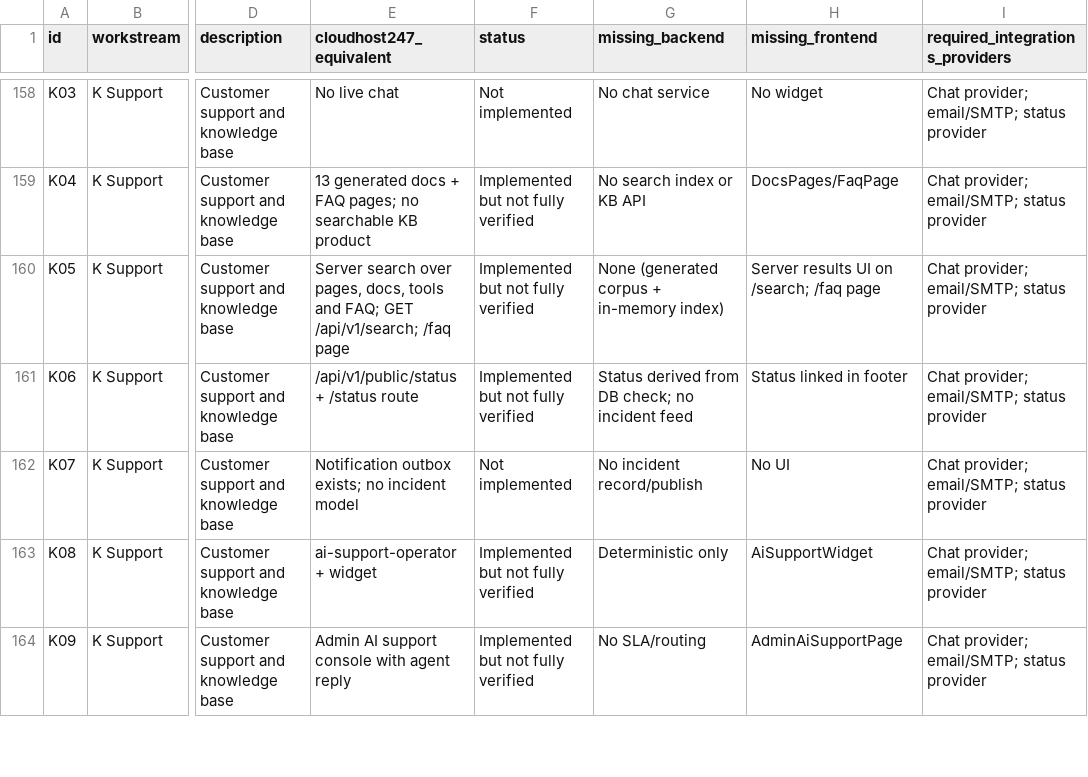
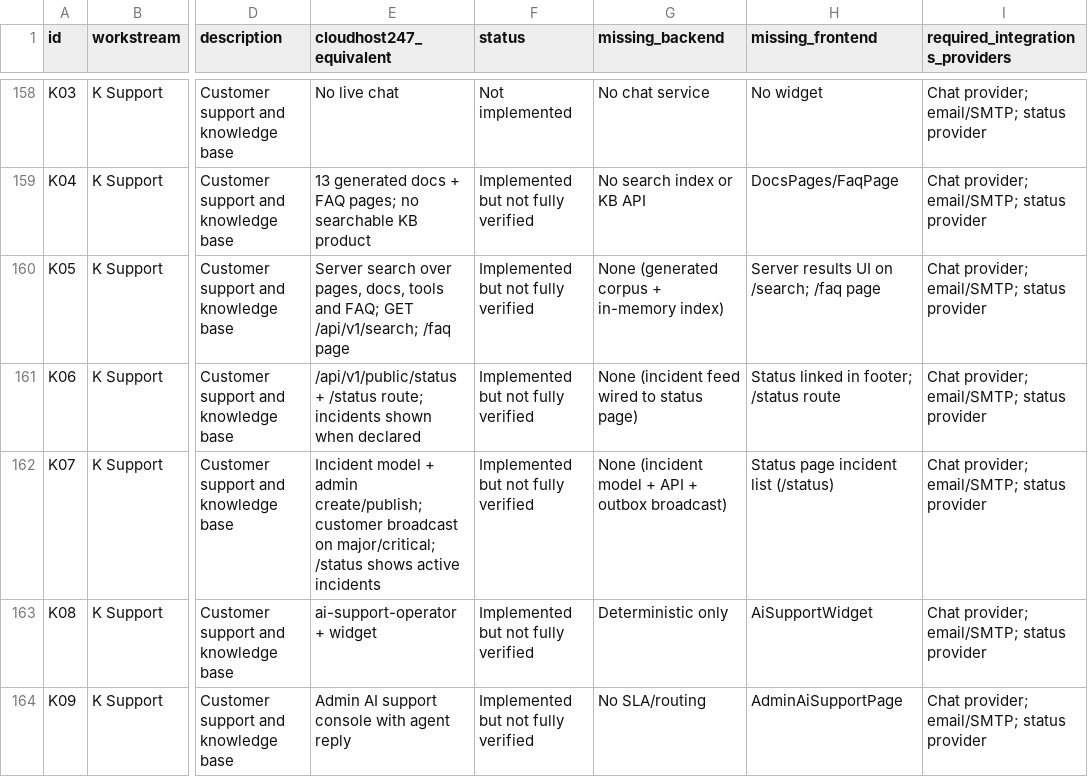
Before and after one commit to subwindels-hash/CloudHost247, a CSV file: docs/feature-parity-register.csv, drawn as a sheet; only a part is shown, gaps mark what is left out; the diff names each change by its address in the sheet, - before the commit and + after, or states it on an @@ line.

Commit message:
feat(kb): incident notifications (K07)
Add operator-declared incident records with public status-page integration.

Backend:
- database/migrations/0120_create_incidents.sql — incidents table with
  human-readable incident_number (INC-YYYY-NNN), status, severity,
  started_at/resolved_at, created_by.
- src/db/incidents.ts — create/list/find/update incident records.
- src/routes/incidents.ts — GET /api/v1/incidents (public list),
  GET /api/v1/incidents/:id (public single), POST /api/v1/admin/incidents
  (admin/super_admin create), PATCH /api/v1/admin/incidents/:id
  (admin/super_admin transition). Major/critical creation queues an
  in-app + email notification to every active customer via the existing
  notification outbox; minor incidents are recorded only.
- src/routes/health.ts — GET /api/v1/public/status now includes an
  incidents array (active incidents only; honest empty when none).
- Registered in src/app.ts alongside registerHealthRoutes.

Frontend:
- frontend/src/lib/status-api.ts — typed wrapper for /api/v1/public/status.
- frontend/src/pages/StatusPage.tsx — public /status page showing
  component states and active incidents, honest empty state.
- Route /status added to App.tsx.

Tests: backend integration (6), frontend unit (3). All pass; tsc
(backend + frontend) and generate.mjs --check exit 0.

Register: K07 row moved to "Implemented but not fully verified"; not
implemented count 68 -> 66 (K05 closed previously, K07 now).

Co-authored-by: Arena agent <noreply@arena.ai>

Co-authored-by: arena-agent <297053741+arena-agent@users.noreply.github.com>

```diff
--- a/docs/feature-parity-register.csv
+++ b/docs/feature-parity-register.csv
-E161 (cloudhost247_equivalent): …+ /status route
+E161 (cloudhost247_equivalent): …+ /status route; incidents shown when declared
-G161 (missing_backend): Status derived from DB check; no incident feed
+G161 (missing_backend): None (incident feed wired to status page)
-H161 (missing_frontend): Status linked in footer
+H161 (missing_frontend): Status linked in footer; /status route
-E162 (cloudhost247_equivalent): Notification outbox exists; no incident model
+E162 (cloudhost247_equivalent): Incident model + admin create/publish; customer broadcast on major/critical; /status shows active incidents
-F162 (status): Not implemented
+F162 (status): Implemented but not fully verified
-G162 (missing_backend): No incident record/publish
+G162 (missing_backend): None (incident model + API + outbox broadcast)
-H162 (missing_frontend): No UI
+H162 (missing_frontend): Status page incident list (/status)
```
Also changed, not shown: 11 other files.
